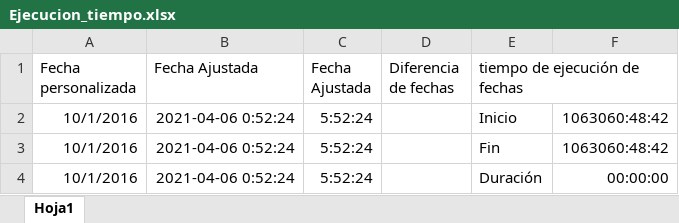
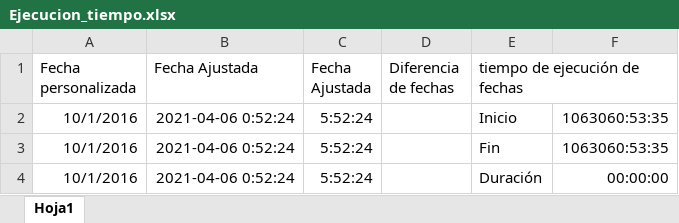
Before and after one commit to deimergiraldo/dia_22_07abril, an Excel workbook: Ejecucion_tiempo.xlsx, sheet Hoja1, drawn as a sheet; values as stored, in another font and other column widths than the file's, no borders; the diff names each change by its address in the sheet, - before the commit and + after, or states it on an @@ line.

```diff
--- a/Ejecucion_tiempo.xlsx (sheet Hoja1)
+++ b/Ejecucion_tiempo.xlsx (sheet Hoja1)
-F2:F3: 1063060:48:42
+F2:F3: 1063060:53:35
```
Also changed, not shown: 1 other file.
